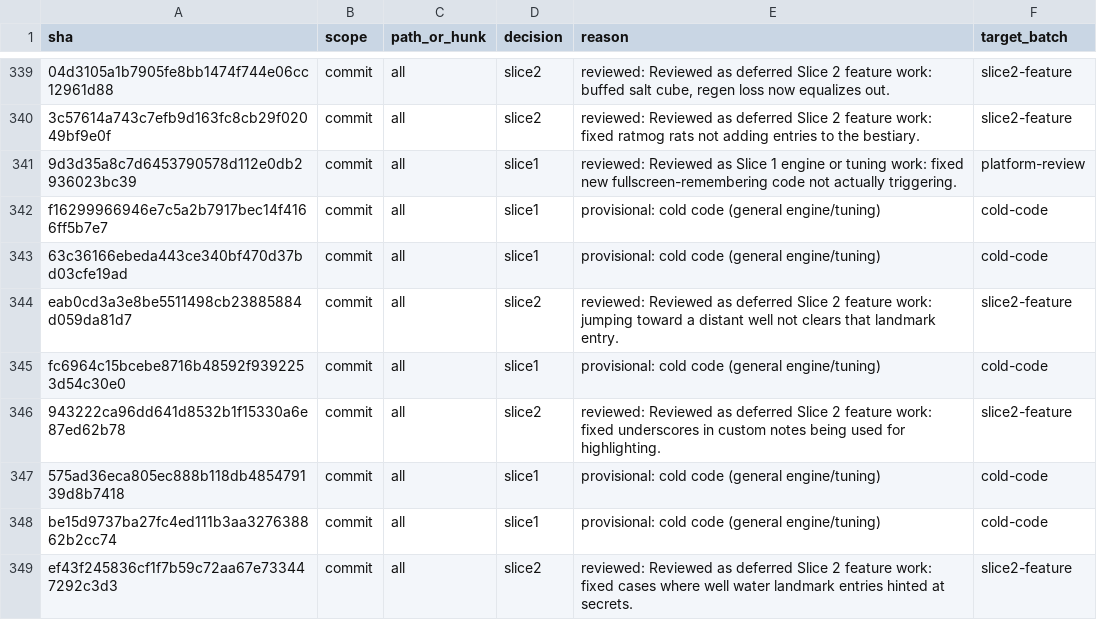
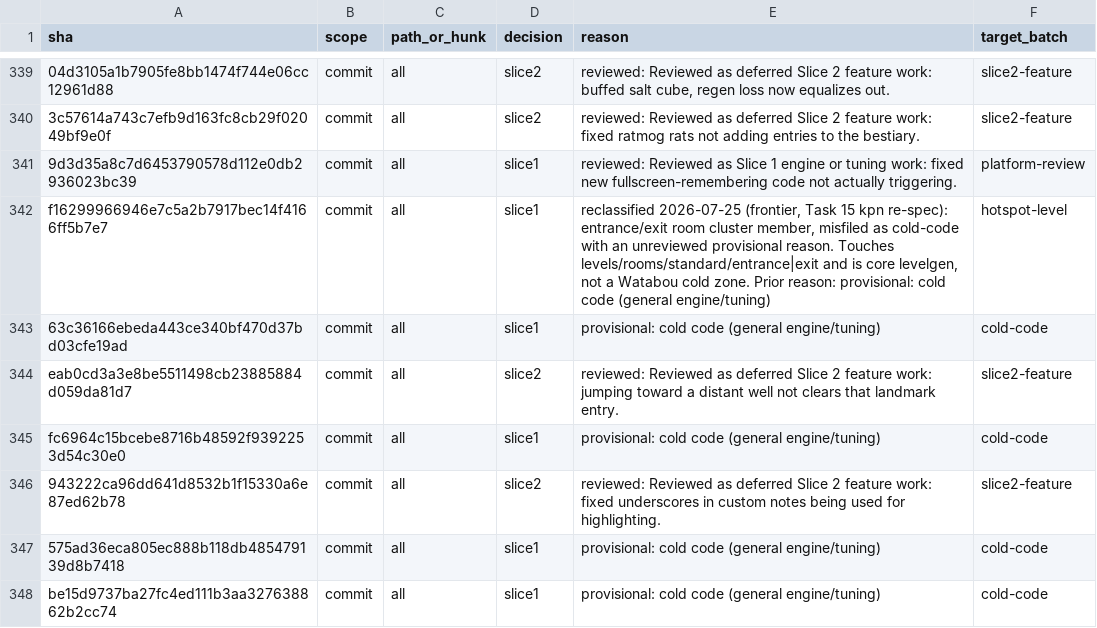
Before and after one commit to luther-rotmg/Lutherverse, a TSV file: docs/superpowers/research/slice-1-classification.tsv, drawn as a sheet; only a part is shown, gaps mark what is left out; the shorter side is filled out with more unchanged rows; the diff covers the shown part only; the diff names each change by its address in the sheet, - before the commit and + after, or states it on an @@ line.

Commit message:
chore: reclassify entrance/exit room cluster from cold-code to hotspot-level
Eight commits touching levels/rooms/standard/entrance and exit were filed as
cold-code carrying unreviewed 'provisional:' reasons from Task 6. They are core
levelgen work, not Watabou cold zones, and none of them is integrated: CPDU has
no entrance/ or exit/ subpackage at all.

792f681c8 757051d8e 6238774c8 089042015 05e1a1873 388d21363 6c849e85b f16299966

This makes the Slice 1 entrance/exit cluster 13 in-range commits rather than the
5 that Task 15 group 15E originally scoped. The other 12 commits touching these
paths are outside v2.1.0..v2.5.4 and are correctly absent from the manifest.

```diff
--- a/docs/superpowers/research/slice-1-classification.tsv
+++ b/docs/superpowers/research/slice-1-classification.tsv
-E342 (reason): provisional: cold…
+E342 (reason): reclassified 2026-07-25 (frontier, Task 15 kpn re-spec): entrance/exit room cluster member, misfiled as cold-code with an unreviewed provisional reason. Touches levels/rooms/standard/entrance|exit and is core levelgen, not a Watabou cold zone. Prior reason: provisional: cold…
-F342 (target_batch): cold-code
+F342 (target_batch): hotspot-level
```
Also changed, not shown: 14 edited cells elsewhere in this file.
